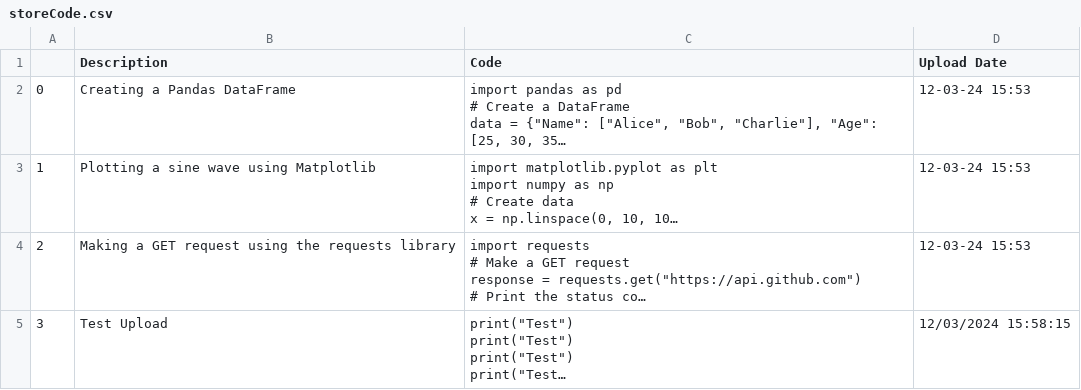
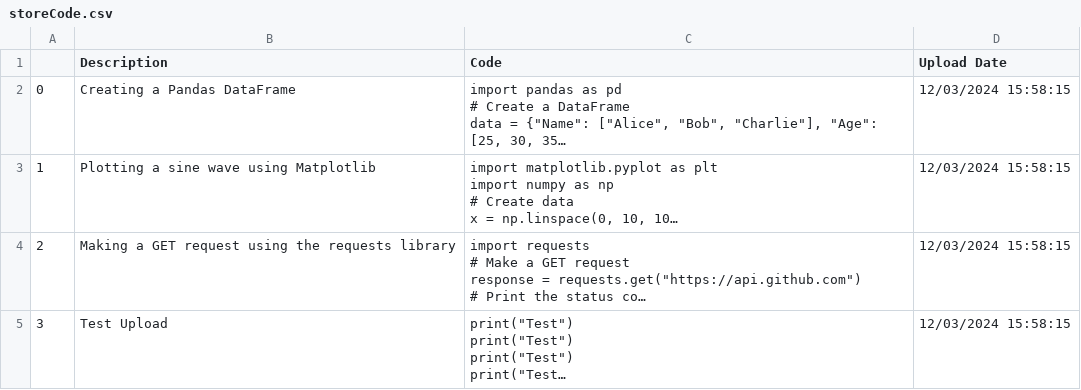
Before and after one commit to trannam710/codeShareRepo, a CSV file: data/storeCode.csv, drawn as a sheet; long unchanged cells end in …; the diff names each change by its address in the sheet, - before the commit and + after, or states it on an @@ line.

Commit message:
Update storeCode.csv

```diff
--- a/data/storeCode.csv
+++ b/data/storeCode.csv
-D2:D4 (Upload Date): 12-03-24 15:53
+D2:D4 (Upload Date): 12/03/2024 15:58:15
```
